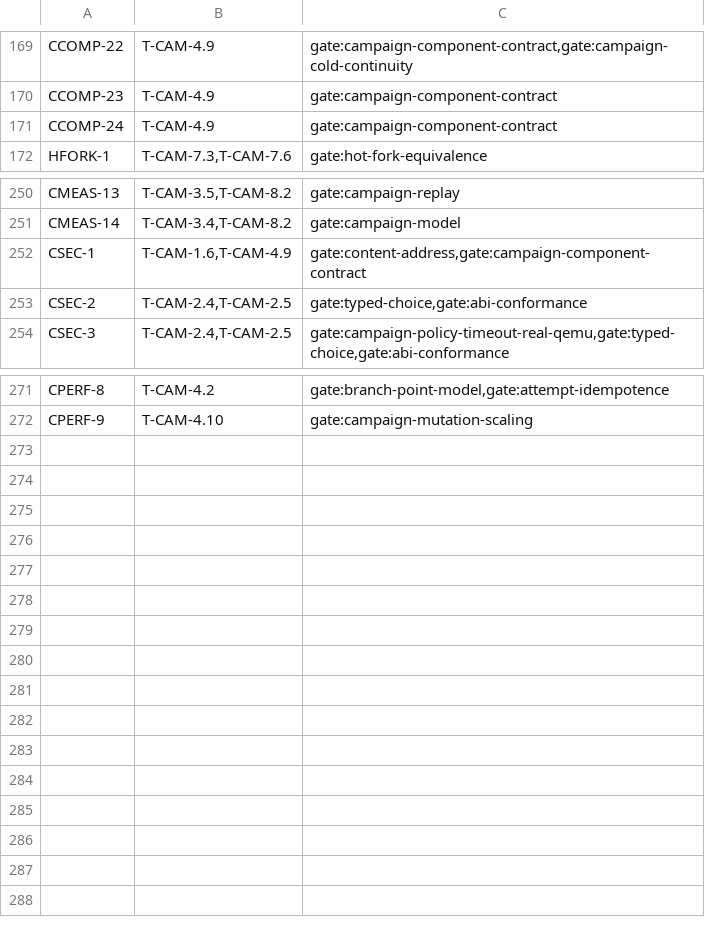
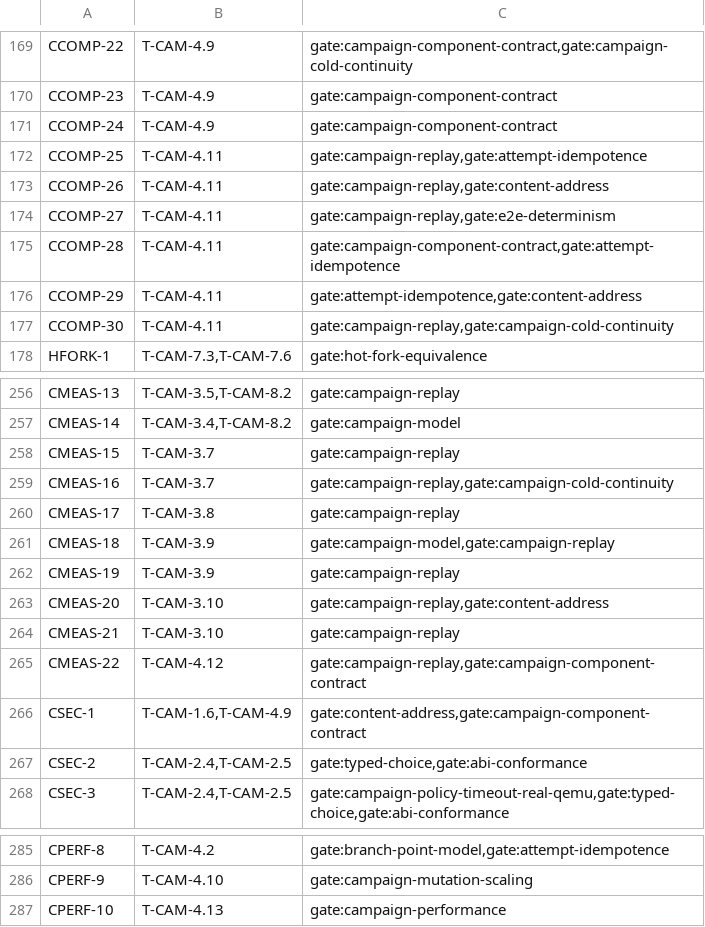
Before and after one commit to andyl-technologies/aos, a TSV file: docs/rfcs/0020-crucible-campaigns/requirement-traceability.tsv, drawn as a sheet; only a part is shown, gaps mark what is left out; the diff names each change by its address in the sheet, - before the commit and + after, or states it on an @@ line.

Commit message:
Specify segmented attempt event logs and bounded evaluation
Campaign attempts are meant to run for minutes to hours of virtual
time, but every attempt-log consumer held the complete log in memory
and the measurement replay evidence embedded it in one leaf, so a
whole-log bound ended long attempts after seconds.

RFC-0020 chapter 15 applies RFC-0010's segment and fold requirements
to the attempt pipeline: chained attempt segments spilled to attempt
storage with an operational size limit, a bounded trigger and
assertion fold, named host predicates as pure accumulators, console
patterns compiled to streaming byte automata with every-match-end
semantics, segment-manifest measurement evidence, streaming readers,
and per-quantum work proportional to appended entries.

Signed-off-by: Dylan Plecki <dylan@andyl.com>

```diff
--- a/docs/rfcs/0020-crucible-campaigns/requirement-traceability.tsv
+++ b/docs/rfcs/0020-crucible-campaigns/requirement-traceability.tsv
+row 172: CCOMP-25 | T-CAM-4.11 | gate:campaign-replay,gate:attempt-idempotence
+row 173: CCOMP-26 | T-CAM-4.11 | gate:campaign-replay,gate:content-address
+row 174: CCOMP-27 | T-CAM-4.11 | gate:campaign-replay,gate:e2e-determinism
+row 175: CCOMP-28 | T-CAM-4.11 | gate:campaign-component-contract,gate:attempt-idempotence
+row 176: CCOMP-29 | T-CAM-4.11 | gate:attempt-idempotence,gate:content-address
+row 177: CCOMP-30 | T-CAM-4.11 | gate:campaign-replay,gate:campaign-cold-continuity
+row 258: CMEAS-15 | T-CAM-3.7 | gate:campaign-replay
+row 259: CMEAS-16 | T-CAM-3.7 | gate:campaign-replay,gate:campaign-cold-continuity
+row 260: CMEAS-17 | T-CAM-3.8 | gate:campaign-replay
+row 261: CMEAS-18 | T-CAM-3.9 | gate:campaign-model,gate:campaign-replay
+row 262: CMEAS-19 | T-CAM-3.9 | gate:campaign-replay
+row 263: CMEAS-20 | T-CAM-3.10 | gate:campaign-replay,gate:content-address
+row 264: CMEAS-21 | T-CAM-3.10 | gate:campaign-replay
+row 265: CMEAS-22 | T-CAM-4.12 | gate:campaign-replay,gate:campaign-component-contract
+row 287: CPERF-10 | T-CAM-4.13 | gate:campaign-performance
```
Also changed, not shown: 7 other files.
